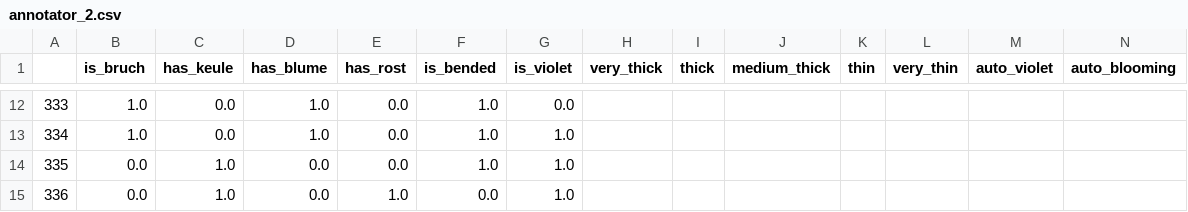
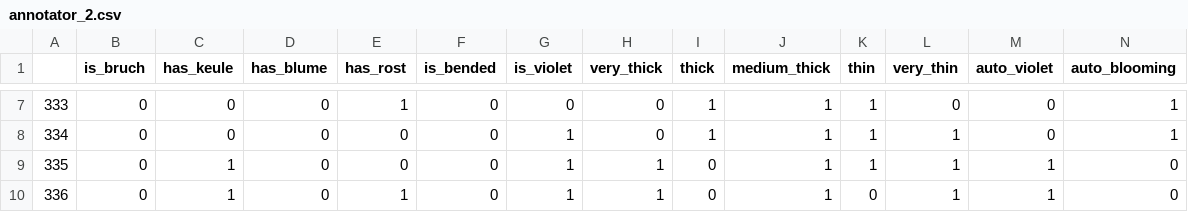
Before and after one commit to CogSciUOS/asparagus, a CSV file: annotations/annotator_2.csv, drawn as a sheet; only a part is shown, gaps mark what is left out; addresses are those after the commit; the diff covers the shown part only; the diff names each change by its address in the sheet, - before the commit and + after, or states it on an @@ line.

```diff
--- a/annotations/annotator_2.csv
+++ b/annotations/annotator_2.csv
-B7:B8 (is_bruch): 1.0
+B7:B8 (is_bruch): 0
-C7:C8 (has_keule): 0.0
+C7:C8 (has_keule): 0
-D7:D8 (has_blume): 1.0
+D7:D8 (has_blume): 0
-E7 (has_rost): 0.0
+E7 (has_rost): 1
-F7:F9 (is_bended): 1.0
+F7:F9 (is_bended): 0
-G7 (is_violet): 0.0
+G7 (is_violet): 0
-H7:H8 (very_thick): (empty)
+H7:H8 (very_thick): 0
-I7:I8 (thick): (empty)
+I7:I8 (thick): 1
-J7:J10 (medium_thick): (empty)
+J7:J10 (medium_thick): 1
-K7:K9 (thin): (empty)
+K7:K9 (thin): 1
-L7 (very_thin): (empty)
+L7 (very_thin): 0
-M7:M8 (auto_violet): (empty)
+M7:M8 (auto_violet): 0
-N7:N8 (auto_blooming): (empty)
+N7:N8 (auto_blooming): 1
-E8:E9 (has_rost): 0.0
+E8:E9 (has_rost): 0
-G8:G10 (is_violet): 1.0
+G8:G10 (is_violet): 1
-L8:L10 (very_thin): (empty)
+L8:L10 (very_thin): 1
-B9:B10 (is_bruch): 0.0
+B9:B10 (is_bruch): 0
-C9:C10 (has_keule): 1.0
+C9:C10 (has_keule): 1
-D9:D10 (has_blume): 0.0
+D9:D10 (has_blume): 0
-H9:H10 (very_thick): (empty)
+H9:H10 (very_thick): 1
-I9:I10 (thick): (empty)
+I9:I10 (thick): 0
-M9:M10 (auto_violet): (empty)
+M9:M10 (auto_violet): 1
-N9:N10 (auto_blooming): (empty)
+N9:N10 (auto_blooming): 0
-E10 (has_rost): 1.0
+E10 (has_rost): 1
-F10 (is_bended): 0.0
+F10 (is_bended): 0
-K10 (thin): (empty)
+K10 (thin): 0
```
Also changed, not shown: 5 removed rows and 101 edited cells elsewhere in this file, annotations/annotator_1.csv, 1 other file.
